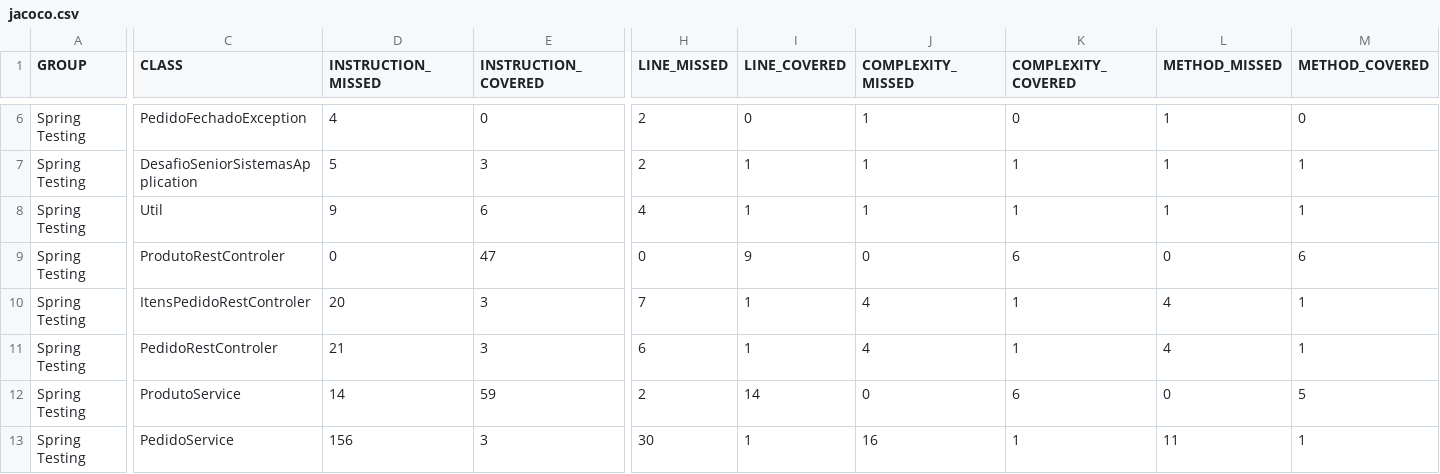
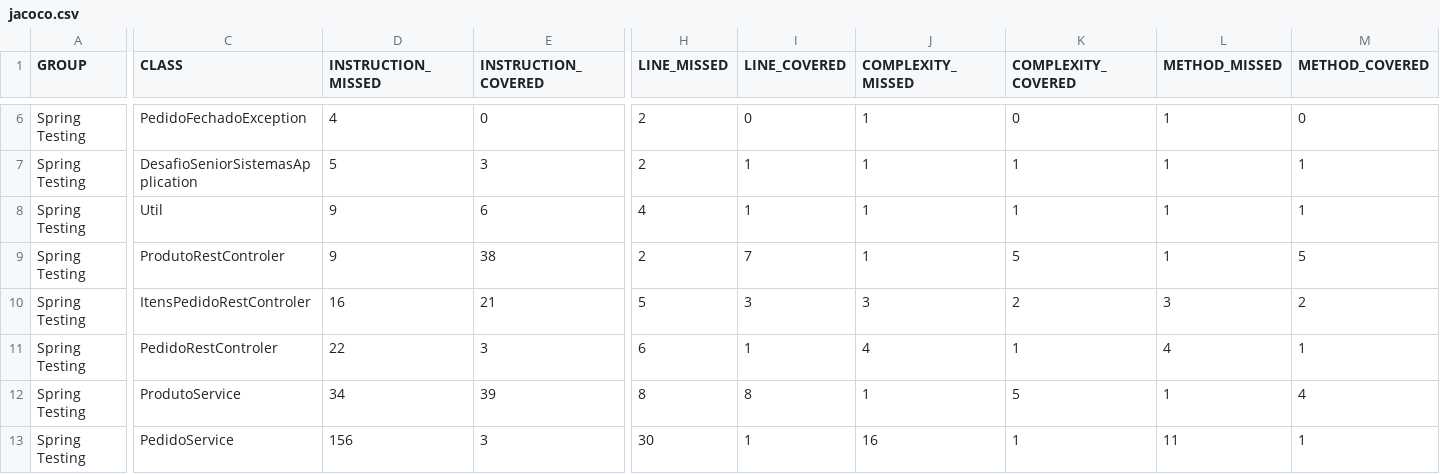
Before and after one commit to danielkrokovsky/desafio_senior_sistemas, a CSV file: target/site/jacoco/jacoco.csv, drawn as a sheet; only a part is shown, gaps mark what is left out; the diff covers the shown part only; the diff names each change by its address in the sheet, - before the commit and + after, or states it on an @@ line.

```diff
--- a/target/site/jacoco/jacoco.csv
+++ b/target/site/jacoco/jacoco.csv
-D9 (INSTRUCTION_MISSED): 0
+D9 (INSTRUCTION_MISSED): 9
-E9 (INSTRUCTION_COVERED): 47
+E9 (INSTRUCTION_COVERED): 38
-H9 (LINE_MISSED): 0
+H9 (LINE_MISSED): 2
-I9 (LINE_COVERED): 9
+I9 (LINE_COVERED): 7
-J9 (COMPLEXITY_MISSED): 0
+J9 (COMPLEXITY_MISSED): 1
-K9 (COMPLEXITY_COVERED): 6
+K9 (COMPLEXITY_COVERED): 5
-L9 (METHOD_MISSED): 0
+L9 (METHOD_MISSED): 1
-M9 (METHOD_COVERED): 6
+M9 (METHOD_COVERED): 5
-D10 (INSTRUCTION_MISSED): 20
+D10 (INSTRUCTION_MISSED): 16
-E10 (INSTRUCTION_COVERED): 3
+E10 (INSTRUCTION_COVERED): 21
-H10 (LINE_MISSED): 7
+H10 (LINE_MISSED): 5
-I10 (LINE_COVERED): 1
+I10 (LINE_COVERED): 3
-J10 (COMPLEXITY_MISSED): 4
+J10 (COMPLEXITY_MISSED): 3
-K10 (COMPLEXITY_COVERED): 1
+K10 (COMPLEXITY_COVERED): 2
-L10 (METHOD_MISSED): 4
+L10 (METHOD_MISSED): 3
-M10 (METHOD_COVERED): 1
+M10 (METHOD_COVERED): 2
-D11 (INSTRUCTION_MISSED): 21
+D11 (INSTRUCTION_MISSED): 22
-D12 (INSTRUCTION_MISSED): 14
+D12 (INSTRUCTION_MISSED): 34
-E12 (INSTRUCTION_COVERED): 59
+E12 (INSTRUCTION_COVERED): 39
-H12 (LINE_MISSED): 2
+H12 (LINE_MISSED): 8
-I12 (LINE_COVERED): 14
+I12 (LINE_COVERED): 8
-J12 (COMPLEXITY_MISSED): 0
+J12 (COMPLEXITY_MISSED): 1
-K12 (COMPLEXITY_COVERED): 6
+K12 (COMPLEXITY_COVERED): 5
-L12 (METHOD_MISSED): 0
+L12 (METHOD_MISSED): 1
-M12 (METHOD_COVERED): 5
+M12 (METHOD_COVERED): 4
```
Also changed, not shown: 16 edited cells elsewhere in this file, 51 other files.
